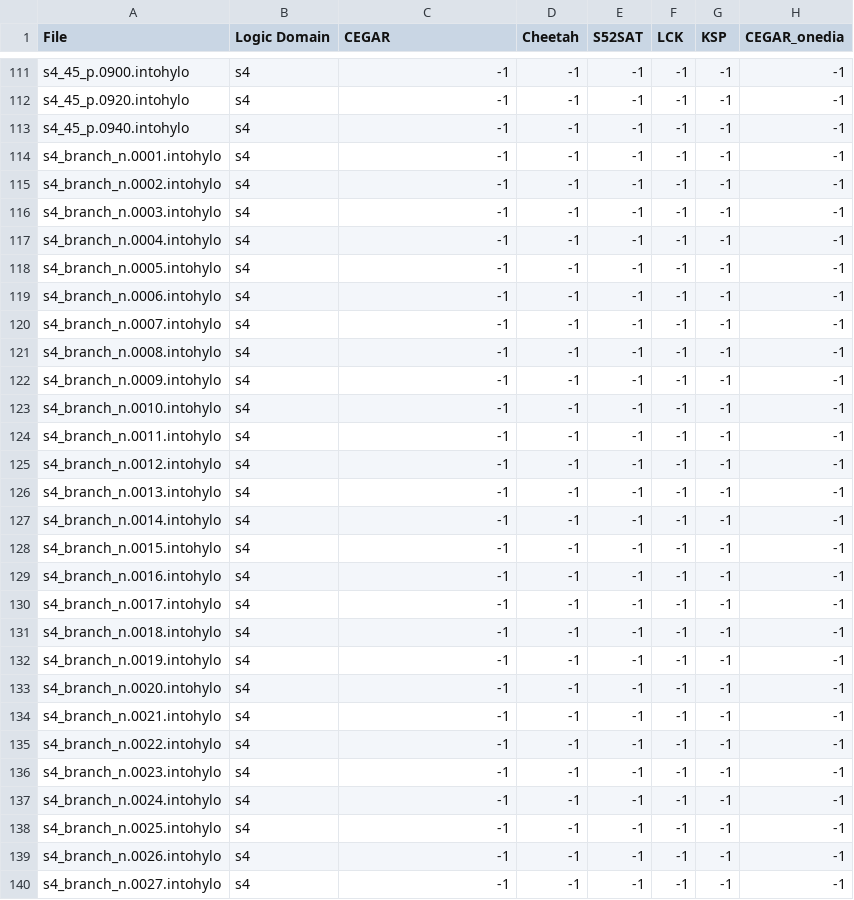
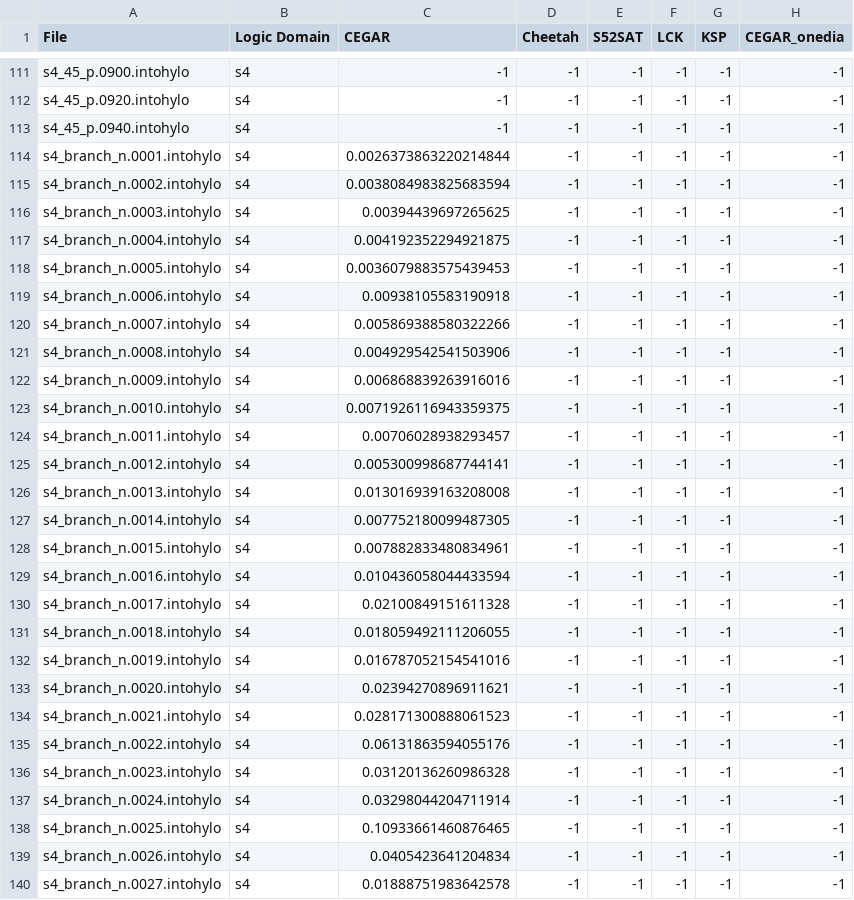
Before and after one commit to sarwagya-p/CEGARBoxCPP, a CSV file: S5Experiments/results/LWB/times.csv, drawn as a sheet; only a part is shown, gaps mark what is left out; the diff covers the shown part only.

```diff
--- a/S5Experiments/results/LWB/times.csv
+++ b/S5Experiments/results/LWB/times.csv
@@ -113,28 +113,28 @@ s4_45_p.0920.intohylo,s4,-1,-1,-1,-1,-1,-1
 s4_45_p.0940.intohylo,s4,-1,-1,-1,-1,-1,-1
-s4_branch_n.0001.intohylo,s4,-1,-1,-1,-1,-1,-1
-s4_branch_n.0002.intohylo,s4,-1,-1,-1,-1,-1,-1
-s4_branch_n.0003.intohylo,s4,-1,-1,-1,-1,-1,-1
-s4_branch_n.0004.intohylo,s4,-1,-1,-1,-1,-1,-1
-s4_branch_n.0005.intohylo,s4,-1,-1,-1,-1,-1,-1
-s4_branch_n.0006.intohylo,s4,-1,-1,-1,-1,-1,-1
-s4_branch_n.0007.intohylo,s4,-1,-1,-1,-1,-1,-1
-s4_branch_n.0008.intohylo,s4,-1,-1,-1,-1,-1,-1
-s4_branch_n.0009.intohylo,s4,-1,-1,-1,-1,-1,-1
-s4_branch_n.0010.intohylo,s4,-1,-1,-1,-1,-1,-1
-s4_branch_n.0011.intohylo,s4,-1,-1,-1,-1,-1,-1
-s4_branch_n.0012.intohylo,s4,-1,-1,-1,-1,-1,-1
-s4_branch_n.0013.intohylo,s4,-1,-1,-1,-1,-1,-1
-s4_branch_n.0014.intohylo,s4,-1,-1,-1,-1,-1,-1
-s4_branch_n.0015.intohylo,s4,-1,-1,-1,-1,-1,-1
-s4_branch_n.0016.intohylo,s4,-1,-1,-1,-1,-1,-1
-s4_branch_n.0017.intohylo,s4,-1,-1,-1,-1,-1,-1
-s4_branch_n.0018.intohylo,s4,-1,-1,-1,-1,-1,-1
-s4_branch_n.0019.intohylo,s4,-1,-1,-1,-1,-1,-1
-s4_branch_n.0020.intohylo,s4,-1,-1,-1,-1,-1,-1
-s4_branch_n.0021.intohylo,s4,-1,-1,-1,-1,-1,-1
-s4_branch_n.0022.intohylo,s4,-1,-1,-1,-1,-1,-1
-s4_branch_n.0023.intohylo,s4,-1,-1,-1,-1,-1,-1
-s4_branch_n.0024.intohylo,s4,-1,-1,-1,-1,-1,-1
-s4_branch_n.0025.intohylo,s4,-1,-1,-1,-1,-1,-1
-s4_branch_n.0026.intohylo,s4,-1,-1,-1,-1,-1,-1
-s4_branch_n.0027.intohylo,s4,-1,-1,-1,-1,-1,-1
+s4_branch_n.0001.intohylo,s4,0.0026373863220214844,-1,-1,-1,-1,-1
+s4_branch_n.0002.intohylo,s4,0.0038084983825683594,-1,-1,-1,-1,-1
+s4_branch_n.0003.intohylo,s4,0.00394439697265625,-1,-1,-1,-1,-1
+s4_branch_n.0004.intohylo,s4,0.004192352294921875,-1,-1,-1,-1,-1
+s4_branch_n.0005.intohylo,s4,0.0036079883575439453,-1,-1,-1,-1,-1
+s4_branch_n.0006.intohylo,s4,0.00938105583190918,-1,-1,-1,-1,-1
+s4_branch_n.0007.intohylo,s4,0.005869388580322266,-1,-1,-1,-1,-1
+s4_branch_n.0008.intohylo,s4,0.004929542541503906,-1,-1,-1,-1,-1
+s4_branch_n.0009.intohylo,s4,0.006868839263916016,-1,-1,-1,-1,-1
+s4_branch_n.0010.intohylo,s4,0.0071926116943359375,-1,-1,-1,-1,-1
+s4_branch_n.0011.intohylo,s4,0.00706028938293457,-1,-1,-1,-1,-1
+s4_branch_n.0012.intohylo,s4,0.005300998687744141,-1,-1,-1,-1,-1
+s4_branch_n.0013.intohylo,s4,0.013016939163208008,-1,-1,-1,-1,-1
+s4_branch_n.0014.intohylo,s4,0.007752180099487305,-1,-1,-1,-1,-1
+s4_branch_n.0015.intohylo,s4,0.007882833480834961,-1,-1,-1,-1,-1
+s4_branch_n.0016.intohylo,s4,0.010436058044433594,-1,-1,-1,-1,-1
+s4_branch_n.0017.intohylo,s4,0.02100849151611328,-1,-1,-1,-1,-1
+s4_branch_n.0018.intohylo,s4,0.018059492111206055,-1,-1,-1,-1,-1
+s4_branch_n.0019.intohylo,s4,0.016787052154541016,-1,-1,-1,-1,-1
+s4_branch_n.0020.intohylo,s4,0.02394270896911621,-1,-1,-1,-1,-1
+s4_branch_n.0021.intohylo,s4,0.028171300888061523,-1,-1,-1,-1,-1
+s4_branch_n.0022.intohylo,s4,0.06131863594055176,-1,-1,-1,-1,-1
+s4_branch_n.0023.intohylo,s4,0.03120136260986328,-1,-1,-1,-1,-1
+s4_branch_n.0024.intohylo,s4,0.03298044204711914,-1,-1,-1,-1,-1
+s4_branch_n.0025.intohylo,s4,0.10933661460876465,-1,-1,-1,-1,-1
+s4_branch_n.0026.intohylo,s4,0.0405423641204834,-1,-1,-1,-1,-1
+s4_branch_n.0027.intohylo,s4,0.01888751983642578,-1,-1,-1,-1,-1
```
Also changed, not shown: 85 edited cells elsewhere in this file, S5Experiments/results/LWB/results.csv, 25 other files.
